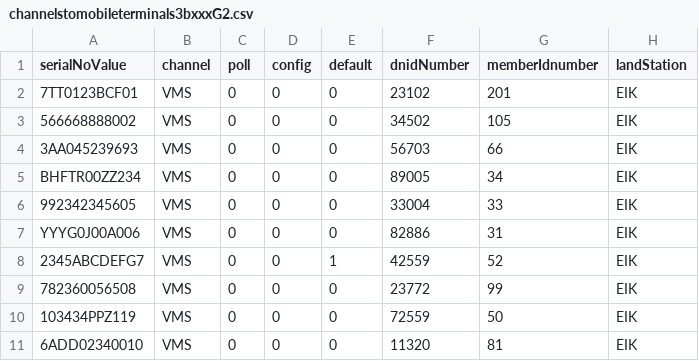
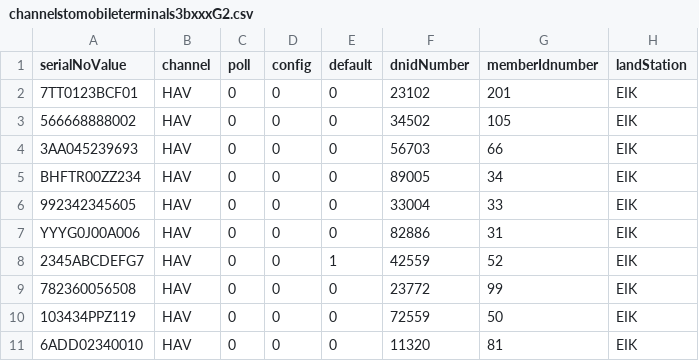
Before and after one commit to UnionVMS/UVMS-SeleniumTests, a CSV file: channelstomobileterminals3bxxxG2.csv, drawn as a sheet; only a part is shown; the diff names each change by its address in the sheet, - before the commit and + after, or states it on an @@ line.

```diff
--- a/channelstomobileterminals3bxxxG2.csv
+++ b/channelstomobileterminals3bxxxG2.csv
-B2:B11 (channel): VMS
+B2:B11 (channel): HAV
```
Also changed, not shown: channelstomobileterminals3xxxxG2.csv, 3 other files.
